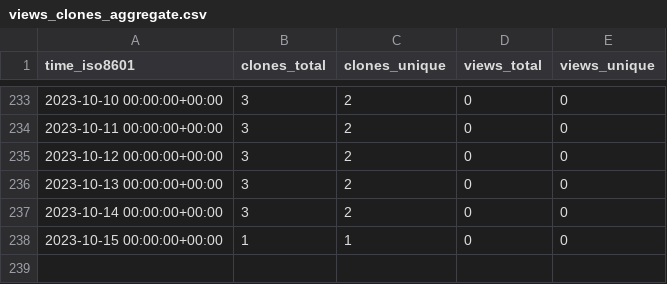
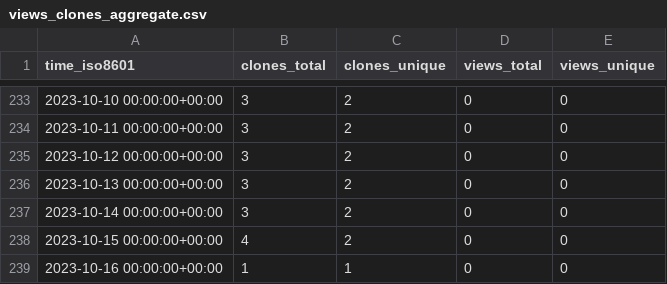
Before and after one commit to EarthSciML/AtmosphericDeposition.jl, a CSV file: EarthSciML/DepositionMTK.jl/ghrs-data/views_clones_aggregate.csv, drawn as a sheet; only a part is shown, gaps mark what is left out.

```diff
--- a/EarthSciML/DepositionMTK.jl/ghrs-data/views_clones_aggregate.csv
+++ b/EarthSciML/DepositionMTK.jl/ghrs-data/views_clones_aggregate.csv
@@ -237,2 +237,3 @@ time_iso8601,clones_total,clones_unique,views_total,views_unique
 2023-10-14 00:00:00+00:00,3,2,0,0
-2023-10-15 00:00:00+00:00,1,1,0,0
+2023-10-15 00:00:00+00:00,4,2,0,0
+2023-10-16 00:00:00+00:00,1,1,0,0
```
Also changed, not shown: 1 other file.
